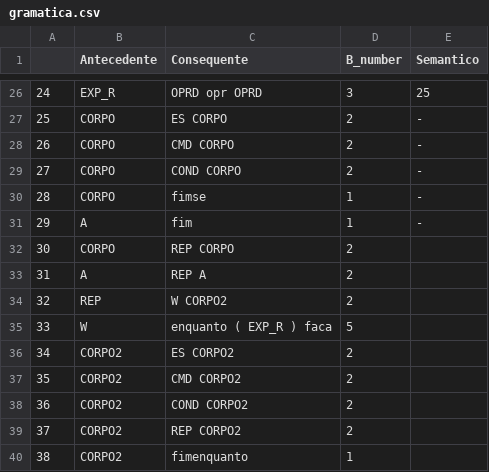
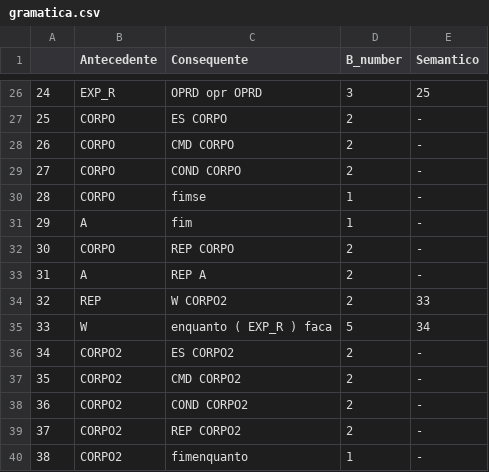
Before and after one commit to DJAcquila/CompilerMGOL, a CSV file: sintatico/gramatica.csv, drawn as a sheet; only a part is shown, gaps mark what is left out.

Commit message:
Iniciando pilha semantico

```diff
--- a/sintatico/gramatica.csv
+++ b/sintatico/gramatica.csv
@@ -31,10 +31,10 @@
 29,A, fim,1,-
-30,CORPO, REP CORPO,2,
-31,A, REP A,2,
-32,REP, W CORPO2,2,
-33,W, enquanto ( EXP_R ) faca,5,
-34,CORPO2, ES CORPO2,2,
-35,CORPO2, CMD CORPO2,2,
-36,CORPO2, COND CORPO2,2,
-37,CORPO2, REP CORPO2,2,
-38,CORPO2, fimenquanto,1,
+30,CORPO, REP CORPO,2,-
+31,A, REP A,2,-
+32,REP, W CORPO2,2,33
+33,W, enquanto ( EXP_R ) faca,5,34
+34,CORPO2, ES CORPO2,2,-
+35,CORPO2, CMD CORPO2,2,-
+36,CORPO2, COND CORPO2,2,-
+37,CORPO2, REP CORPO2,2,-
+38,CORPO2, fimenquanto,1,-
```
Also changed, not shown: 3 other files.
